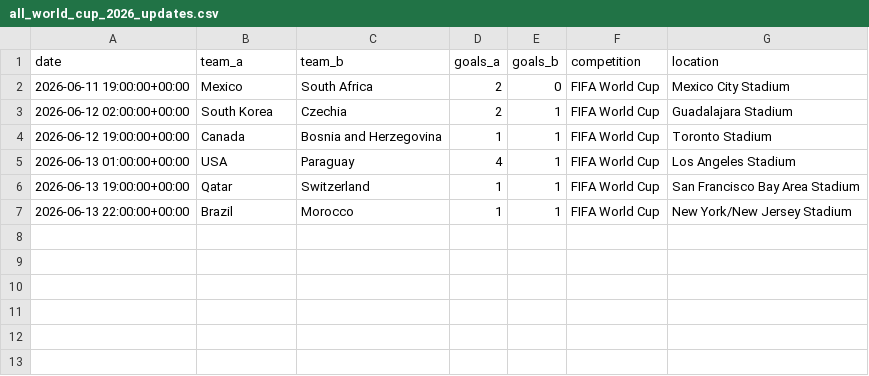
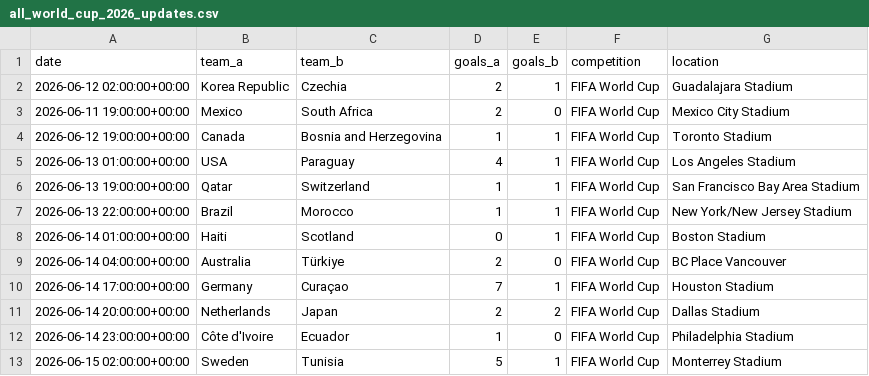
Before and after one commit to roeeseri/World_cup_predictor, a CSV file: data/raw/world_cup_updates/all_world_cup_2026_updates.csv, drawn as a sheet.

Commit message:
Update World Cup live updates data

```diff
--- a/data/raw/world_cup_updates/all_world_cup_2026_updates.csv
+++ b/data/raw/world_cup_updates/all_world_cup_2026_updates.csv
@@ -1,4 +1,4 @@
 date,team_a,team_b,goals_a,goals_b,competition,location
+2026-06-12 02:00:00+00:00,Korea Republic,Czechia,2,1,FIFA World Cup,Guadalajara Stadium
 2026-06-11 19:00:00+00:00,Mexico,South Africa,2,0,FIFA World Cup,Mexico City Stadium
-2026-06-12 02:00:00+00:00,South Korea,Czechia,2,1,FIFA World Cup,Guadalajara Stadium
 2026-06-12 19:00:00+00:00,Canada,Bosnia and Herzegovina,1,1,FIFA World Cup,Toronto Stadium
@@ -7 +7,7 @@ date,team_a,team_b,goals_a,goals_b,competition,location
 2026-06-13 22:00:00+00:00,Brazil,Morocco,1,1,FIFA World Cup,New York/New Jersey Stadium
+2026-06-14 01:00:00+00:00,Haiti,Scotland,0,1,FIFA World Cup,Boston Stadium
+2026-06-14 04:00:00+00:00,Australia,Türkiye,2,0,FIFA World Cup,BC Place Vancouver
+2026-06-14 17:00:00+00:00,Germany,Curaçao,7,1,FIFA World Cup,Houston Stadium
+2026-06-14 20:00:00+00:00,Netherlands,Japan,2,2,FIFA World Cup,Dallas Stadium
+2026-06-14 23:00:00+00:00,Côte d'Ivoire,Ecuador,1,0,FIFA World Cup,Philadelphia Stadium
+2026-06-15 02:00:00+00:00,Sweden,Tunisia,5,1,FIFA World Cup,Monterrey Stadium
```
